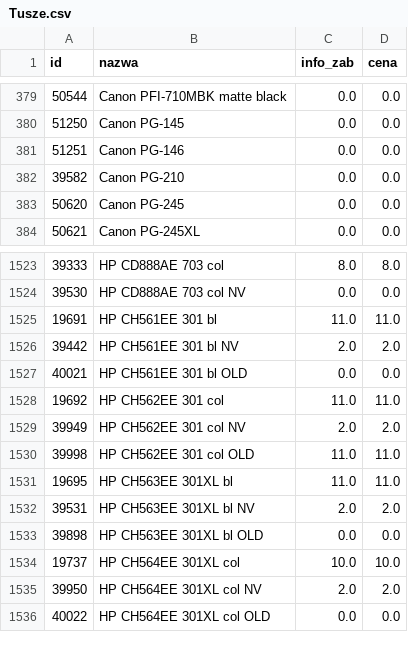
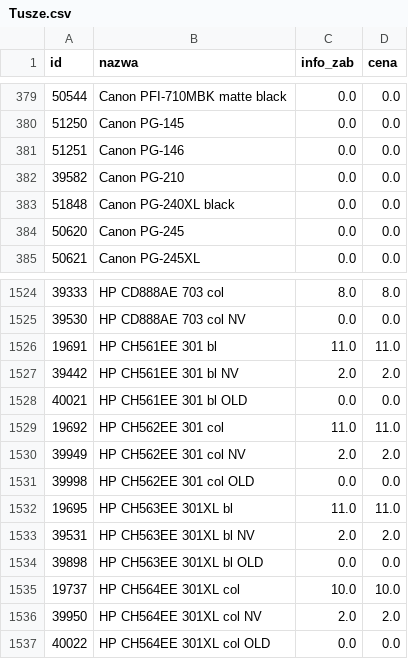
Before and after one commit to Max7476/bazaplikow, a CSV file: Tusze.csv, drawn as a sheet; only a part is shown, gaps mark what is left out.

```diff
--- a/Tusze.csv
+++ b/Tusze.csv
@@ -382,2 +382,3 @@
 "39582";"Canon PG-210";"0.0";"0.0"
+"51848";"Canon PG-240XL black";"0.0";"0.0"
 "50620";"Canon PG-245";"0.0";"0.0"
@@ -1529,3 +1530,3 @@
 "39949";"HP  CH562EE      301 col NV";"2.0";"2.0"
-"39998";"HP  CH562EE      301 col OLD";"11.0";"11.0"
+"39998";"HP  CH562EE      301 col OLD";"0.0";"0.0"
 "19695";"HP  CH563EE      301XL bl";"11.0";"11.0"
```
Also changed, not shown: Tonery.csv.
